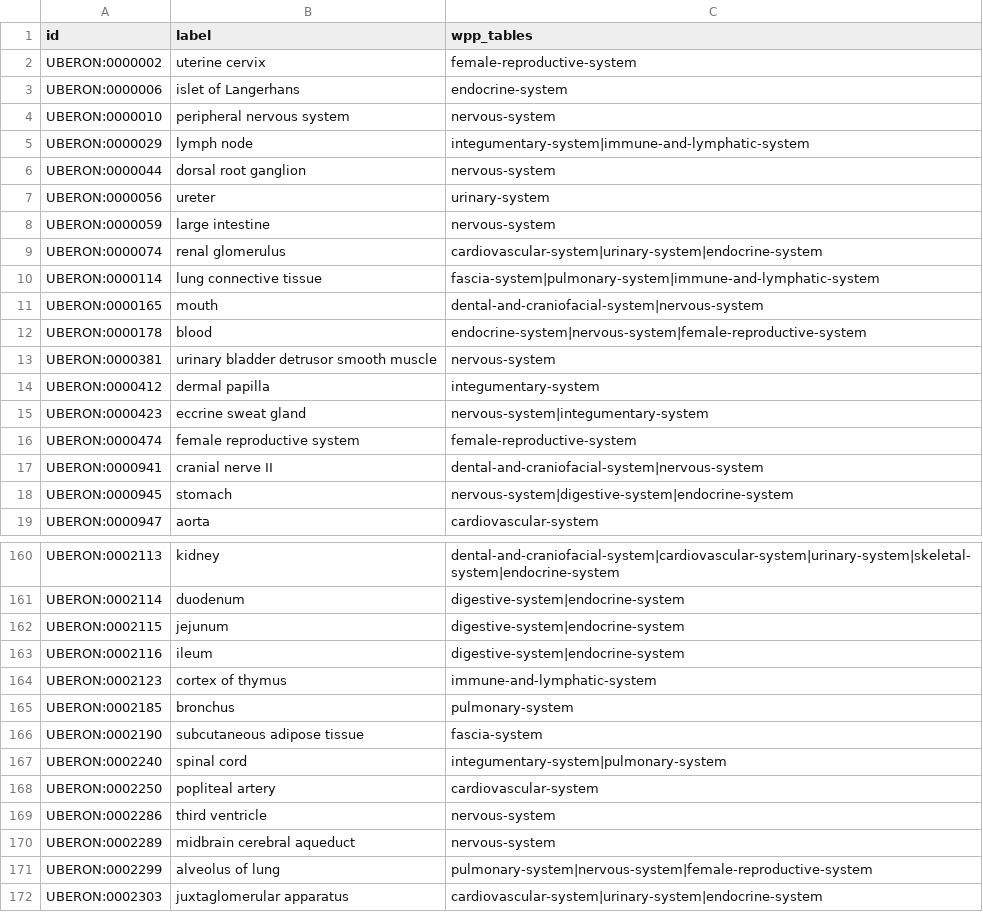
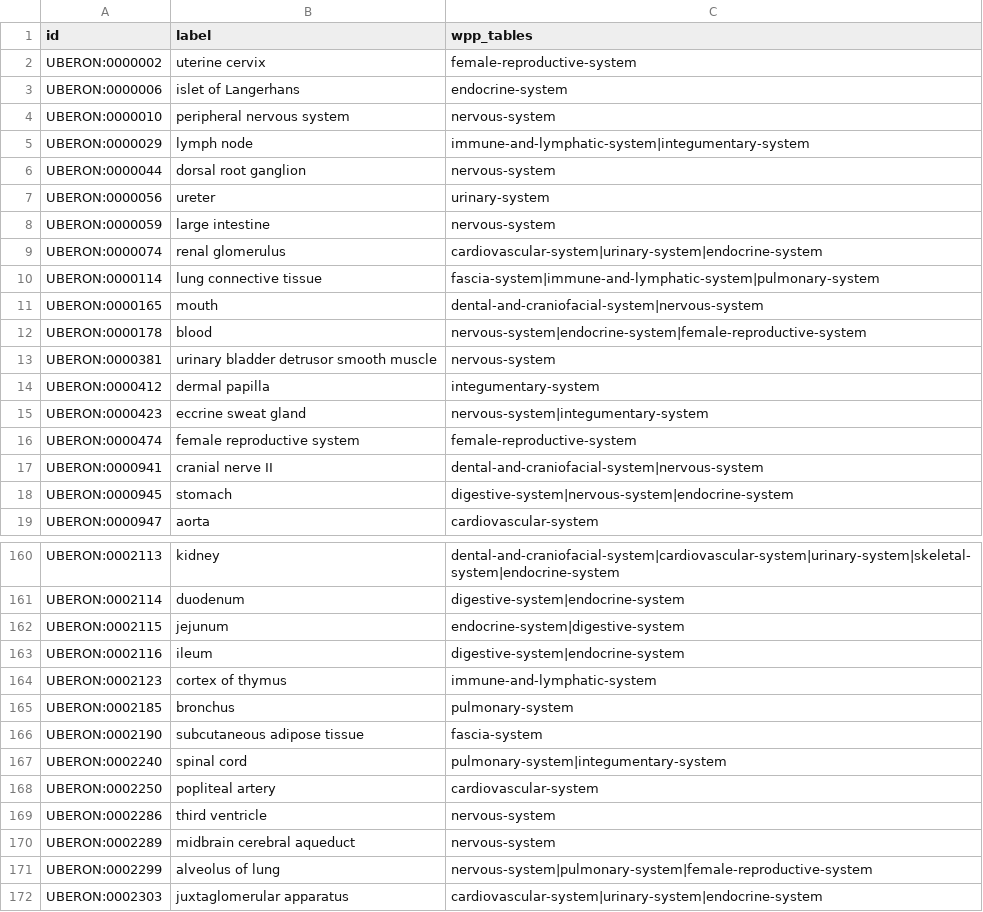
Before and after one commit to wholepersonproject/wpp-data-products, a CSV file: reports/validation/wpp-uberon-present-in-asctb.csv, drawn as a sheet; only a part is shown, gaps mark what is left out; the diff covers the shown part only.

```diff
--- a/reports/validation/wpp-uberon-present-in-asctb.csv
+++ b/reports/validation/wpp-uberon-present-in-asctb.csv
@@ -4,3 +4,3 @@ UBERON:0000006,islet of Langerhans,endocrine-system
 UBERON:0000010,peripheral nervous system,nervous-system
-UBERON:0000029,lymph node,integumentary-system|immune-and-lymphatic-system
+UBERON:0000029,lymph node,immune-and-lymphatic-system|integumentary-system
 UBERON:0000044,dorsal root ganglion,nervous-system
@@ -9,5 +9,5 @@ UBERON:0000059,large intestine,nervous-system
 UBERON:0000074,renal glomerulus,cardiovascular-system|urinary-system|endocrine-system
-UBERON:0000114,lung connective tissue,fascia-system|pulmonary-system|immune-and-lymphatic-system
+UBERON:0000114,lung connective tissue,fascia-system|immune-and-lymphatic-system|pulmonary-system
 UBERON:0000165,mouth,dental-and-craniofacial-system|nervous-system
-UBERON:0000178,blood,endocrine-system|nervous-system|female-reproductive-system
+UBERON:0000178,blood,nervous-system|endocrine-system|female-reproductive-system
 UBERON:0000381,urinary bladder detrusor smooth muscle,nervous-system
@@ -17,3 +17,3 @@ UBERON:0000474,female reproductive system,female-reproductive-system
 UBERON:0000941,cranial nerve II,dental-and-craniofacial-system|nervous-system
-UBERON:0000945,stomach,nervous-system|digestive-system|endocrine-system
+UBERON:0000945,stomach,digestive-system|nervous-system|endocrine-system
 UBERON:0000947,aorta,cardiovascular-system
@@ -161,3 +161,3 @@ UBERON:0002113,kidney,dental-and-craniofacial-system|cardiovascular-system|urina
 UBERON:0002114,duodenum,digestive-system|endocrine-system
-UBERON:0002115,jejunum,digestive-system|endocrine-system
+UBERON:0002115,jejunum,endocrine-system|digestive-system
 UBERON:0002116,ileum,digestive-system|endocrine-system
@@ -166,3 +166,3 @@ UBERON:0002185,bronchus,pulmonary-system
 UBERON:0002190,subcutaneous adipose tissue,fascia-system
-UBERON:0002240,spinal cord,integumentary-system|pulmonary-system
+UBERON:0002240,spinal cord,pulmonary-system|integumentary-system
 UBERON:0002250,popliteal artery,cardiovascular-system
@@ -170,3 +170,3 @@ UBERON:0002286,third ventricle,nervous-system
 UBERON:0002289,midbrain cerebral aqueduct,nervous-system
-UBERON:0002299,alveolus of lung,pulmonary-system|nervous-system|female-reproductive-system
+UBERON:0002299,alveolus of lung,nervous-system|pulmonary-system|female-reproductive-system
 UBERON:0002303,juxtaglomerular apparatus,cardiovascular-system|urinary-system|endocrine-system
```
Also changed, not shown: 8 edited cells elsewhere in this file, reports/validation/wpp-cl-missing-in-asctb.csv, reports/validation/wpp-cl-present-in-asctb.csv, 7 other files.
